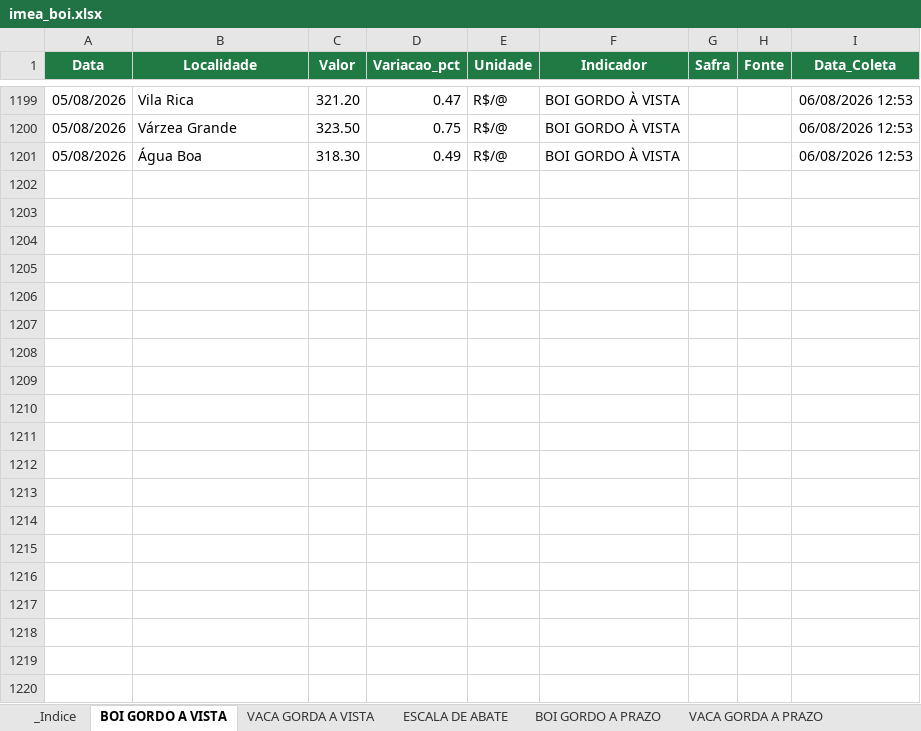
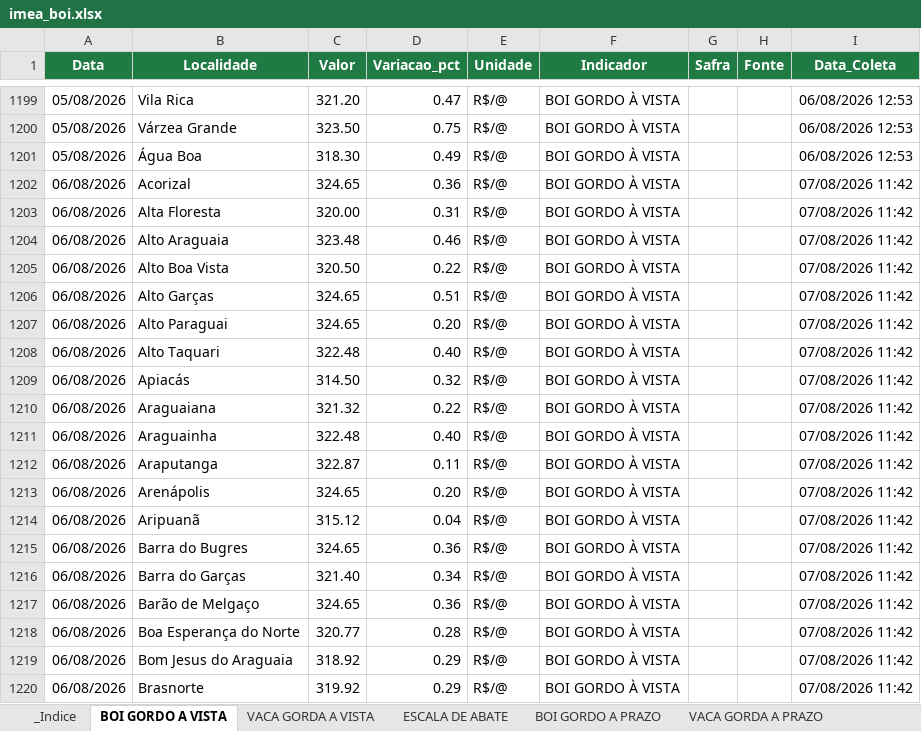
Before and after one commit to fiorott/bot-imea, an Excel workbook: dados/imea_boi.xlsx, sheet BOI GORDO A VISTA, drawn as a sheet; only a part is shown, gaps mark what is left out; values as stored, in another font and other column widths than the file's, no borders; table styles not drawn; the diff covers the shown part only; the diff names each change by its address in the sheet, - before the commit and + after, or states it on an @@ line.

```diff
--- a/dados/imea_boi.xlsx (sheet BOI GORDO A VISTA)
+++ b/dados/imea_boi.xlsx (sheet BOI GORDO A VISTA)
+row 1202: 06/08/2026 | Acorizal | 324.65 | 0.36 | R$/@ | BOI GORDO À VISTA |  |  | 07/08/2026 11:42
+row 1203: 06/08/2026 | Alta Floresta | 320.00 | 0.31 | R$/@ | BOI GORDO À VISTA |  |  | 07/08/2026 11:42
+row 1204: 06/08/2026 | Alto Araguaia | 323.48 | 0.46 | R$/@ | BOI GORDO À VISTA |  |  | 07/08/2026 11:42
+row 1205: 06/08/2026 | Alto Boa Vista | 320.50 | 0.22 | R$/@ | BOI GORDO À VISTA |  |  | 07/08/2026 11:42
+row 1206: 06/08/2026 | Alto Garças | 324.65 | 0.51 | R$/@ | BOI GORDO À VISTA |  |  | 07/08/2026 11:42
+row 1207: 06/08/2026 | Alto Paraguai | 324.65 | 0.20 | R$/@ | BOI GORDO À VISTA |  |  | 07/08/2026 11:42
+row 1208: 06/08/2026 | Alto Taquari | 322.48 | 0.40 | R$/@ | BOI GORDO À VISTA |  |  | 07/08/2026 11:42
+row 1209: 06/08/2026 | Apiacás | 314.50 | 0.32 | R$/@ | BOI GORDO À VISTA |  |  | 07/08/2026 11:42
+row 1210: 06/08/2026 | Araguaiana | 321.32 | 0.22 | R$/@ | BOI GORDO À VISTA |  |  | 07/08/2026 11:42
+row 1211: 06/08/2026 | Araguainha | 322.48 | 0.40 | R$/@ | BOI GORDO À VISTA |  |  | 07/08/2026 11:42
+row 1212: 06/08/2026 | Araputanga | 322.87 | 0.11 | R$/@ | BOI GORDO À VISTA |  |  | 07/08/2026 11:42
+row 1213: 06/08/2026 | Arenápolis | 324.65 | 0.20 | R$/@ | BOI GORDO À VISTA |  |  | 07/08/2026 11:42
+row 1214: 06/08/2026 | Aripuanã | 315.12 | 0.04 | R$/@ | BOI GORDO À VISTA |  |  | 07/08/2026 11:42
+row 1215: 06/08/2026 | Barra do Bugres | 324.65 | 0.36 | R$/@ | BOI GORDO À VISTA |  |  | 07/08/2026 11:42
+row 1216: 06/08/2026 | Barra do Garças | 321.40 | 0.34 | R$/@ | BOI GORDO À VISTA |  |  | 07/08/2026 11:42
+row 1217: 06/08/2026 | Barão de Melgaço | 324.65 | 0.36 | R$/@ | BOI GORDO À VISTA |  |  | 07/08/2026 11:42
+row 1218: 06/08/2026 | Boa Esperança do Norte | 320.77 | 0.28 | R$/@ | BOI GORDO À VISTA |  |  | 07/08/2026 11:42
+row 1219: 06/08/2026 | Bom Jesus do Araguaia | 318.92 | 0.29 | R$/@ | BOI GORDO À VISTA |  |  | 07/08/2026 11:42
+row 1220: 06/08/2026 | Brasnorte | 319.92 | 0.29 | R$/@ | BOI GORDO À VISTA |  |  | 07/08/2026 11:42
```
Also changed, not shown: 131 added rows elsewhere in this sheet, sheet BOI GORDO A PRAZO, sheet VACA GORDA A VISTA, sheet ABATE MACHOS, sheet ABATE FEMEAS, sheet TOURINHO NELORE 22@, sheet VACA NELORE PARIDA 12,5@, 10 more sheets, 1 other file.
